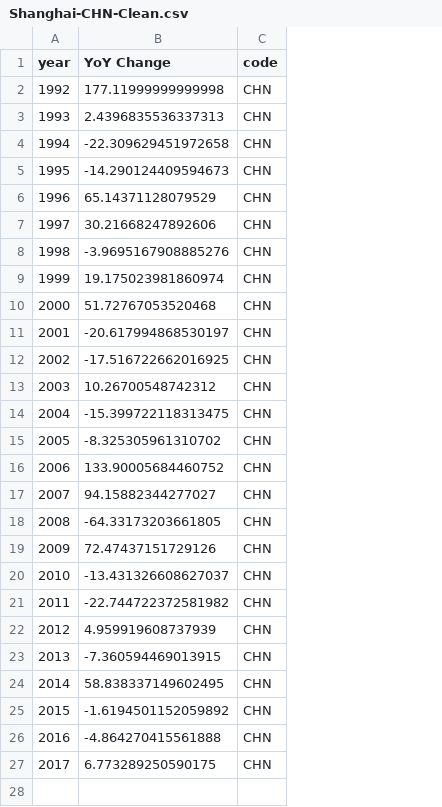
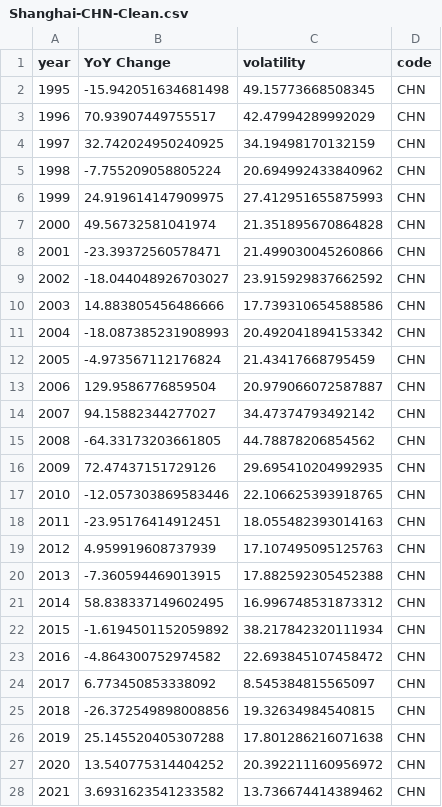
Before and after one commit to andrewbapham/Globalization-Index-Analysis, a CSV file: Datasets/Shanghai-CHN-Clean.csv, drawn as a sheet; removed rows and columns are numbered as before the commit, all else as after; the diff names each change by its address in the sheet, - before the commit and + after, or states it on an @@ line.

```diff
--- a/Datasets/Shanghai-CHN-Clean.csv
+++ b/Datasets/Shanghai-CHN-Clean.csv
+column C (volatility), rows 2-24: 49.15773668508345 | 42.47994289992029 | 34.19498170132159 | 20.694992433840962 | 27.412951655875993 | 21.351895670864828 | 21.499030045260866 | 23.915929837662592 | 17.739310654588586 | 20.492041894153342 | 21.43417668795459 | 20.979066072587887 | 34.47374793492142 | 44.78878206854562 | 29.695410204992935 | 22.106625393918765 | 18.055482393014163 | 17.107495095125763 | 17.882592305452388 | 16.996748531873312 | 38.217842320111934 | 22.693845107458472 | 8.545384815565097
@@ column A (year) renumbered between rows 2 and 13 @@
-B2 (YoY Change): 177.11999999999998
+B2 (YoY Change): -15.942051634681498
-B3 (YoY Change): 2.4396835536337313
+B3 (YoY Change): 70.93907449755517
-B4 (YoY Change): -22.309629451972658
+B4 (YoY Change): 32.742024950240925
-B5 (YoY Change): -14.290124409594673
+B5 (YoY Change): -7.755209058805224
-B6 (YoY Change): 65.14371128079529
+B6 (YoY Change): 24.919614147909975
-B7 (YoY Change): 30.21668247892606
+B7 (YoY Change): 49.56732581041974
-B8 (YoY Change): -3.9695167908885276
+B8 (YoY Change): -23.39372560578471
-B9 (YoY Change): 19.175023981860974
+B9 (YoY Change): -18.044048926703027
-B10 (YoY Change): 51.72767053520468
+B10 (YoY Change): 14.883805456486666
-B11 (YoY Change): -20.617994868530197
+B11 (YoY Change): -18.087385231908993
-B12 (YoY Change): -17.516722662016925
+B12 (YoY Change): -4.973567112176824
-B13 (YoY Change): 10.26700548742312
+B13 (YoY Change): 129.9586776859504
-row 14: 2004 | -15.399722118313475 | CHN
-row 15: 2005 | -8.325305961310702 | CHN
-row 16: 2006 | 133.90005684460752 | CHN
-B17 (YoY Change): -13.431326608627037
+B17 (YoY Change): -12.057303869583446
-B18 (YoY Change): -22.744722372581982
+B18 (YoY Change): -23.95176414912451
-B23 (YoY Change): -4.864270415561888
+B23 (YoY Change): -4.864300752974582
-B24 (YoY Change): 6.773289250590175
+B24 (YoY Change): 6.773450853338092
+row 25: 2018 | -26.372549898008856 | 19.32634984540815 | CHN
+row 26: 2019 | 25.145520405307288 | 17.801286216071638 | CHN
+row 27: 2020 | 13.540775314404252 | 20.392211160956972 | CHN
+row 28: 2021 | 3.6931623541233582 | 13.736674414389462 | CHN
```
Also changed, not shown: Datasets/BOVESPA-BRA-Clean.csv, 14 other files.
